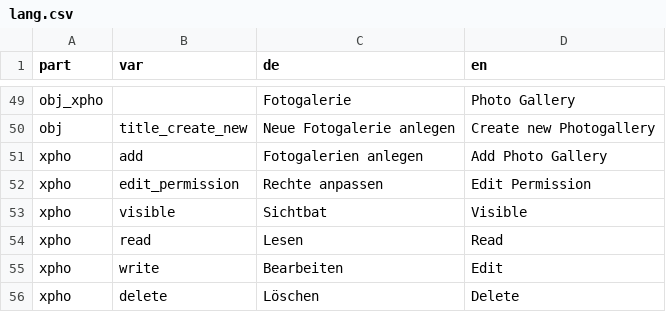
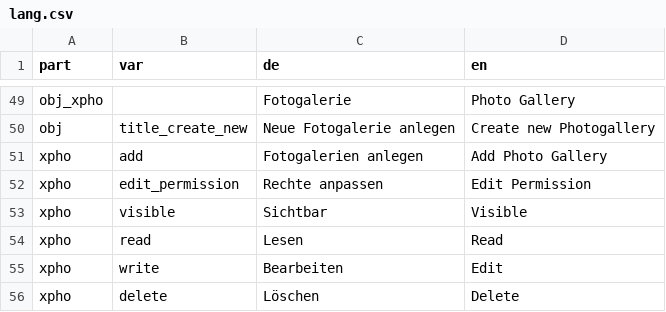
Before and after one commit to srsolutionsag/PhotoGallery, a CSV file: lang/lang.csv, drawn as a sheet; only a part is shown, gaps mark what is left out.

```diff
--- a/lang/lang.csv
+++ b/lang/lang.csv
@@ -52,3 +52,3 @@ xpho;add;Fotogalerien anlegen;Add Photo Gallery
 xpho;edit_permission;Rechte anpassen;Edit Permission
-xpho;visible;Sichtbat;Visible
+xpho;visible;Sichtbar;Visible
 xpho;read;Lesen;Read
```
Also changed, not shown: 4 other files.
